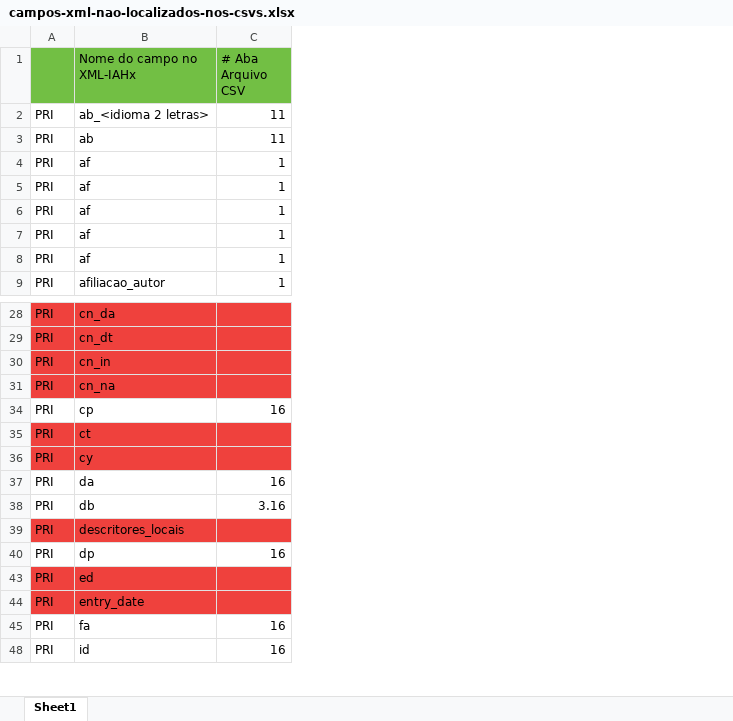
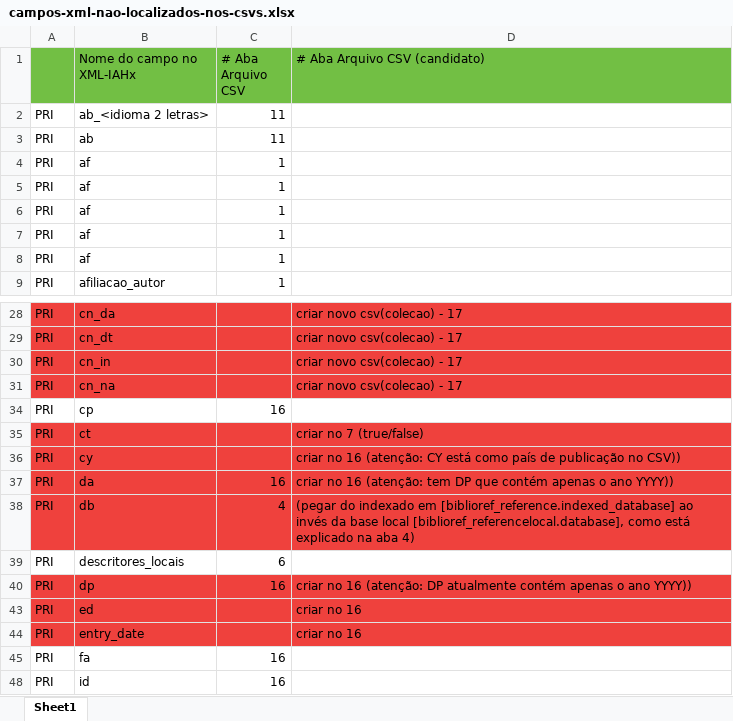
Before and after one commit to bireme/data-governance, an Excel workbook: docs/campos-xml-nao-localizados-nos-csvs.xlsx, sheet Sheet1, drawn as a sheet; only a part is shown, gaps mark what is left out; values as stored, in another font and other column widths than the file's, no borders; charts and pictures and conditional formats not drawn; the diff names each change by its address in the sheet, - before the commit and + after, or states it on an @@ line.

Commit message:
Add files via upload
revisão para mapeamento dos campos XML iAHx que não estão presentes nos arquivos CSV

```diff
--- a/docs/campos-xml-nao-localizados-nos-csvs.xlsx (sheet Sheet1)
+++ b/docs/campos-xml-nao-localizados-nos-csvs.xlsx (sheet Sheet1)
+column D (# Aba Arquivo CSV (candidato)), rows 28-44: criar novo csv(colecao) - 17 | criar novo csv(colecao) - 17 | criar novo csv(colecao) - 17 | criar novo csv(colecao) - 17 |  | criar no 7 (true/false) | criar no 16 (atenção: CY está como país de publicação no CSV)) | criar no 16 (atenção: tem DP que contém apenas o ano YYYY)) | (pegar do indexado em [biblioref_reference.indexed_database] ao invés da base local [biblioref_referencelocal.database], como está explicado na aba 4) |  | criar no 16 (atenção: DP atualmente contém apenas o ano YYYY)) | criar no 16 | criar no 16
-A37:C38 fill: none
+A37:C38 fill: #EF413D
-C38 (# Aba Arquivo CSV): 3.16
+C38 (# Aba Arquivo CSV): 4
-A39:C39 fill: #EF413D
+A39:C39 fill: none
-C39 (# Aba Arquivo CSV): (empty)
+C39 (# Aba Arquivo CSV): 6
-A40:C40 fill: none
+A40:C40 fill: #EF413D
```
Also changed, not shown: charts or pictures.
